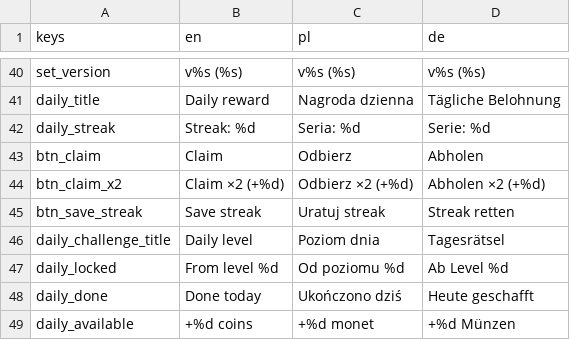
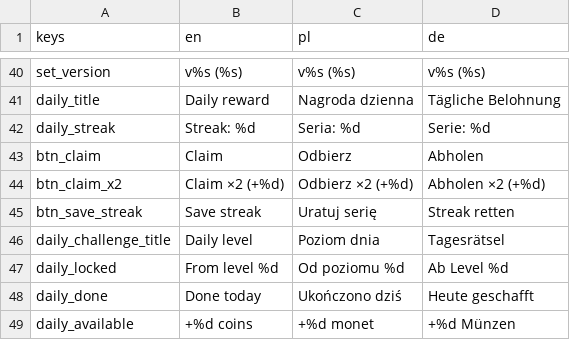
Before and after one commit to FHubert/first-auto-game, a CSV file: game/locale/strings.csv, drawn as a sheet; only a part is shown, gaps mark what is left out.

```diff
--- a/game/locale/strings.csv
+++ b/game/locale/strings.csv
@@ -44,3 +44,3 @@ btn_claim,Claim,Odbierz,Abholen
 btn_claim_x2,Claim ×2 (+%d),Odbierz ×2 (+%d),Abholen ×2 (+%d)
-btn_save_streak,Save streak,Uratuj streak,Streak retten
+btn_save_streak,Save streak,Uratuj serię,Streak retten
 daily_challenge_title,Daily level,Poziom dnia,Tagesrätsel
```
Also changed, not shown: 2 other files.
